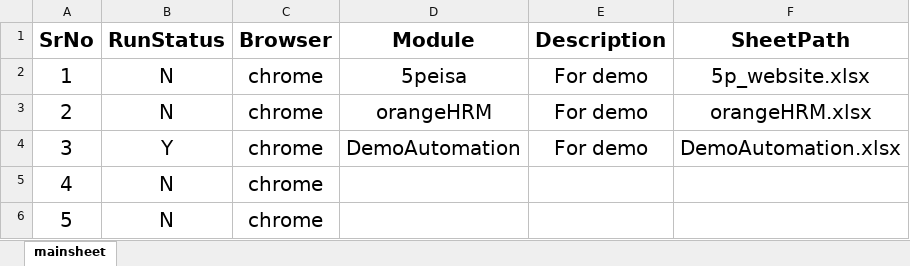
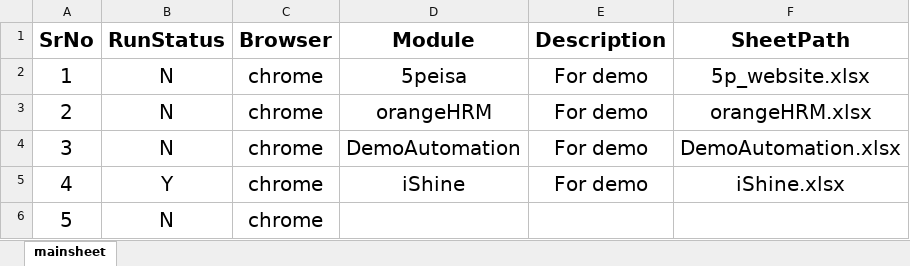
Before and after one commit to Bhabagrahirout/WebFramework, an Excel workbook: MainController.xlsx, sheet mainsheet, drawn as a sheet; values as stored, in another font and other column widths than the file's, no borders; the diff names each change by its address in the sheet, - before the commit and + after, or states it on an @@ line.

Commit message:
add DBFile

```diff
--- a/MainController.xlsx (sheet mainsheet)
+++ b/MainController.xlsx (sheet mainsheet)
-B4 (RunStatus): Y
+B4 (RunStatus): N
-B5 (RunStatus): N
+B5 (RunStatus): Y
-D5 (Module): (empty)
+D5 (Module): iShine
-E5 (Description): (empty)
+E5 (Description): For demo
-F5 (SheetPath): (empty)
+F5 (SheetPath): iShine.xlsx
```
